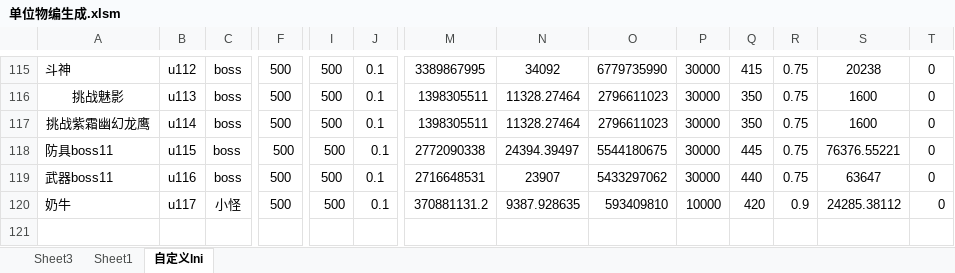
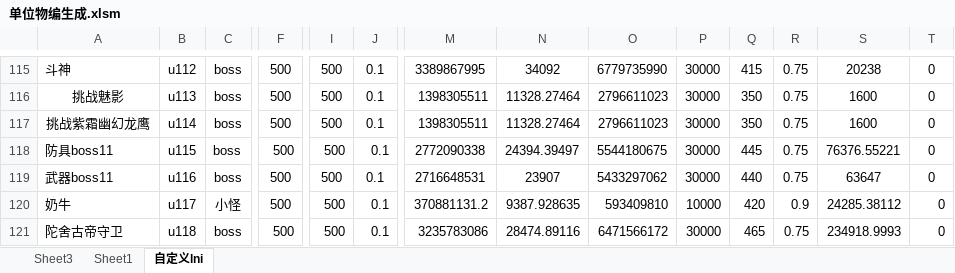
Before and after one commit to jeffworkflow/muban_defence, an Excel workbook: map/table/单位物编生成.xlsm, sheet 自定义lni, drawn as a sheet; only a part is shown, gaps mark what is left out; values as stored, in another font and other column widths than the file's, no borders; conditional formats not drawn; rows hold the shown columns only; the diff names each change by its address in the sheet, - before the commit and + after, or states it on an @@ line.

```diff
--- a/map/table/单位物编生成.xlsm (sheet 自定义lni)
+++ b/map/table/单位物编生成.xlsm (sheet 自定义lni)
+row 121: 陀舍古帝守卫 | u118 | boss | 500 | 500 | 0.1 | 3235783086 | 28474.89116 | 6471566172 | 30000 | 465 | 0.75 | 234918.9993 | 0
```
Also changed, not shown: sheet Sheet3, map/table/英雄物编生成.xlsm, 4 other files.
